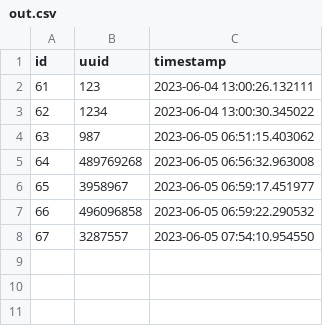
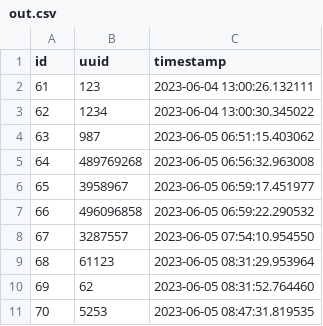
Before and after one commit to zahrashabani2000/iot, a CSV file: iot/out.csv, drawn as a sheet.

```diff
--- a/iot/out.csv
+++ b/iot/out.csv
@@ -8 +8,4 @@ id,uuid,timestamp
 67,3287557,2023-06-05 07:54:10.954550
+68,61123,2023-06-05 08:31:29.953964
+69,62,2023-06-05 08:31:52.764460
+70,5253,2023-06-05 08:47:31.819535
```
Also changed, not shown: 21 other files.
